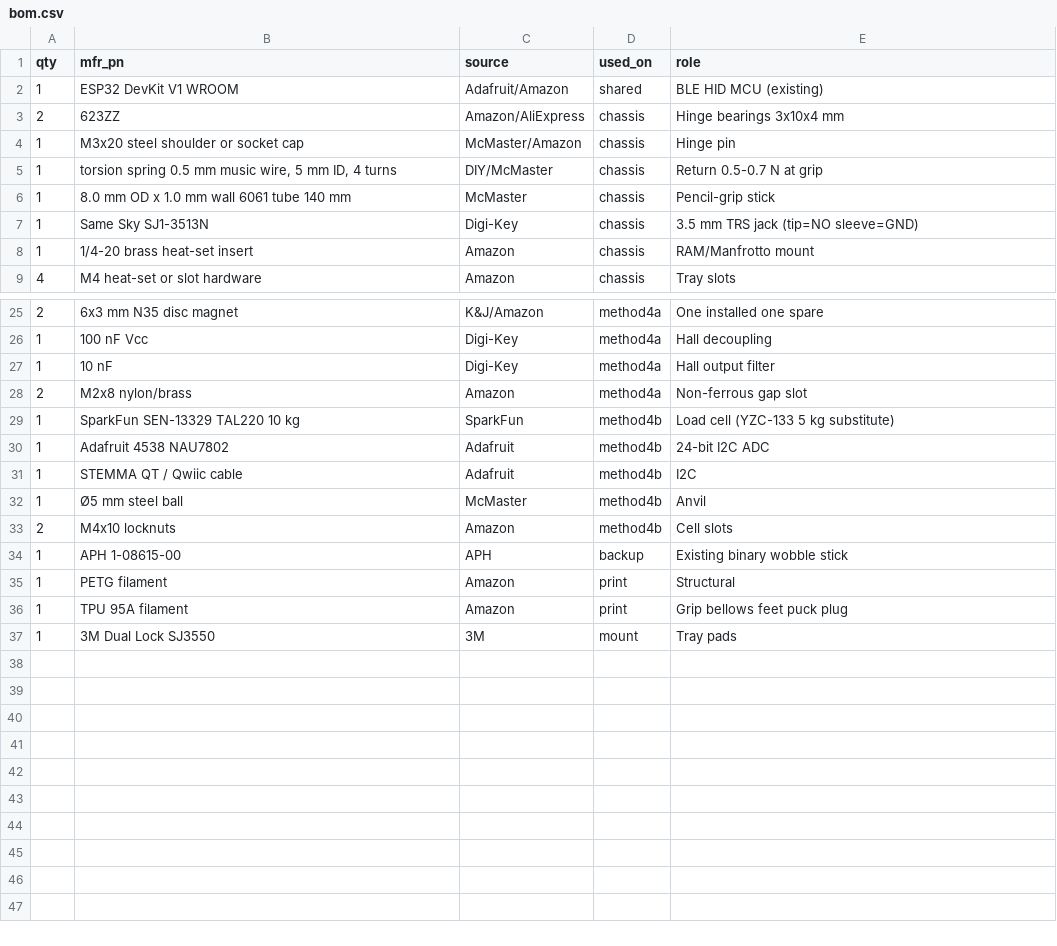
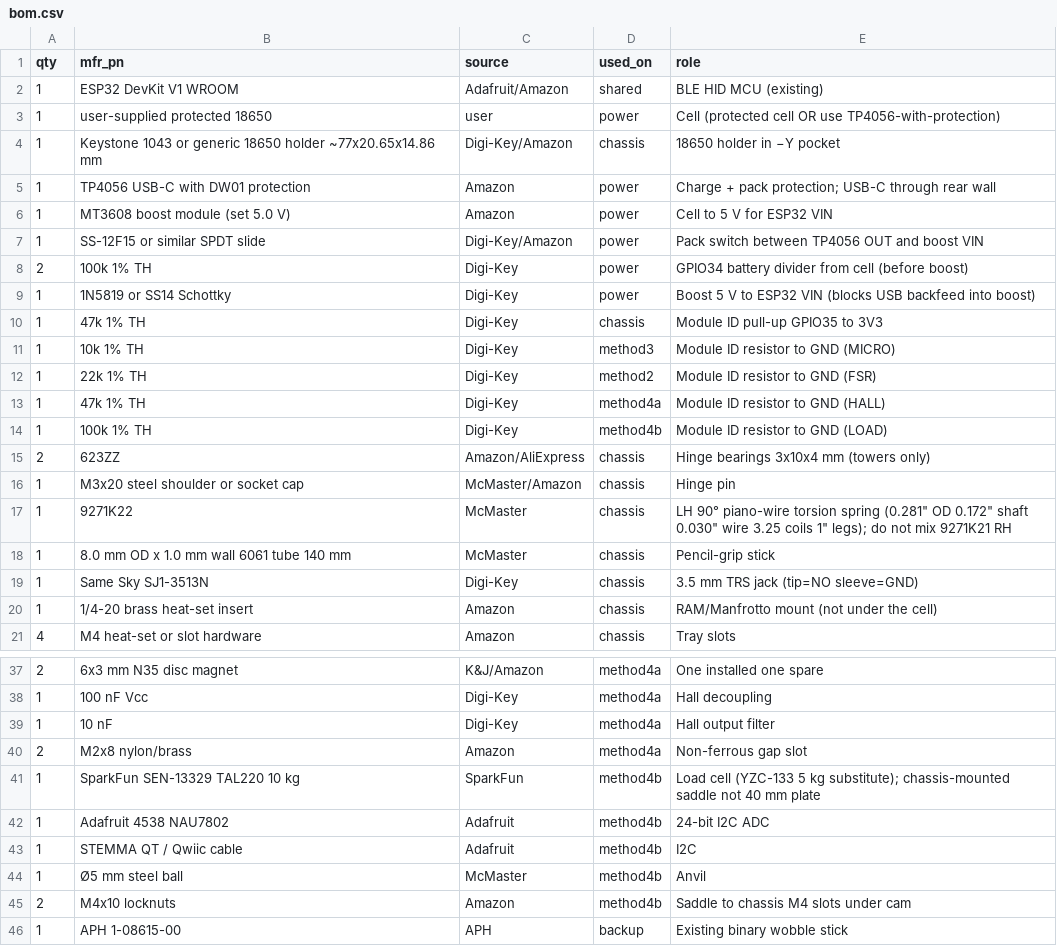
Before and after one commit to grahamthetvi/Stick-Switch, a CSV file: hardware/bom.csv, drawn as a sheet; only a part is shown, gaps mark what is left out; the shorter side is filled out with more unchanged rows.

```diff
--- a/hardware/bom.csv
+++ b/hardware/bom.csv
@@ -2,8 +2,20 @@ qty,mfr_pn,source,used_on,role
 1,ESP32 DevKit V1 WROOM,Adafruit/Amazon,shared,BLE HID MCU (existing)
-2,623ZZ,Amazon/AliExpress,chassis,Hinge bearings 3x10x4 mm
+1,user-supplied protected 18650,user,power,Cell (protected cell OR use TP4056-with-protection)
+1,Keystone 1043 or generic 18650 holder ~77x20.65x14.86 mm,Digi-Key/Amazon,chassis,18650 holder in −Y pocket
+1,TP4056 USB-C with DW01 protection,Amazon,power,Charge + pack protection; USB-C through rear wall
+1,MT3608 boost module (set 5.0 V),Amazon,power,Cell to 5 V for ESP32 VIN
+1,SS-12F15 or similar SPDT slide,Digi-Key/Amazon,power,Pack switch between TP4056 OUT and boost VIN
+2,100k 1% TH,Digi-Key,power,GPIO34 battery divider from cell (before boost)
+1,1N5819 or SS14 Schottky,Digi-Key,power,Boost 5 V to ESP32 VIN (blocks USB backfeed into boost)
+1,47k 1% TH,Digi-Key,chassis,Module ID pull-up GPIO35 to 3V3
+1,10k 1% TH,Digi-Key,method3,Module ID resistor to GND (MICRO)
+1,22k 1% TH,Digi-Key,method2,Module ID resistor to GND (FSR)
+1,47k 1% TH,Digi-Key,method4a,Module ID resistor to GND (HALL)
+1,100k 1% TH,Digi-Key,method4b,Module ID resistor to GND (LOAD)
+2,623ZZ,Amazon/AliExpress,chassis,Hinge bearings 3x10x4 mm (towers only)
 1,M3x20 steel shoulder or socket cap,McMaster/Amazon,chassis,Hinge pin
-1,"torsion spring 0.5 mm music wire, 5 mm ID, 4 turns",DIY/McMaster,chassis,Return 0.5-0.7 N at grip
+1,9271K22,McMaster,chassis,LH 90° piano-wire torsion spring (0.281" OD 0.172" shaft 0.030" wire 3.25 coils 1" legs); do not mix 9271K21 RH
 1,8.0 mm OD x 1.0 mm wall 6061 tube 140 mm,McMaster,chassis,Pencil-grip stick
 1,Same Sky SJ1-3513N,Digi-Key,chassis,3.5 mm TRS jack (tip=NO sleeve=GND)
-1,1/4-20 brass heat-set insert,Amazon,chassis,RAM/Manfrotto mount
+1,1/4-20 brass heat-set insert,Amazon,chassis,RAM/Manfrotto mount (not under the cell)
 4,M4 heat-set or slot hardware,Amazon,chassis,Tray slots
@@ -28,3 +40,3 @@ qty,mfr_pn,source,used_on,role
 2,M2x8 nylon/brass,Amazon,method4a,Non-ferrous gap slot
-1,SparkFun SEN-13329 TAL220 10 kg,SparkFun,method4b,Load cell (YZC-133 5 kg substitute)
+1,SparkFun SEN-13329 TAL220 10 kg,SparkFun,method4b,Load cell (YZC-133 5 kg substitute); chassis-mounted saddle not 40 mm plate
 1,Adafruit 4538 NAU7802,Adafruit,method4b,24-bit I2C ADC
@@ -32,3 +44,3 @@ qty,mfr_pn,source,used_on,role
 1,Ø5 mm steel ball,McMaster,method4b,Anvil
-2,M4x10 locknuts,Amazon,method4b,Cell slots
+2,M4x10 locknuts,Amazon,method4b,Saddle to chassis M4 slots under cam
 1,APH 1-08615-00,APH,backup,Existing binary wobble stick
```
Also changed, not shown: 33 other files.
